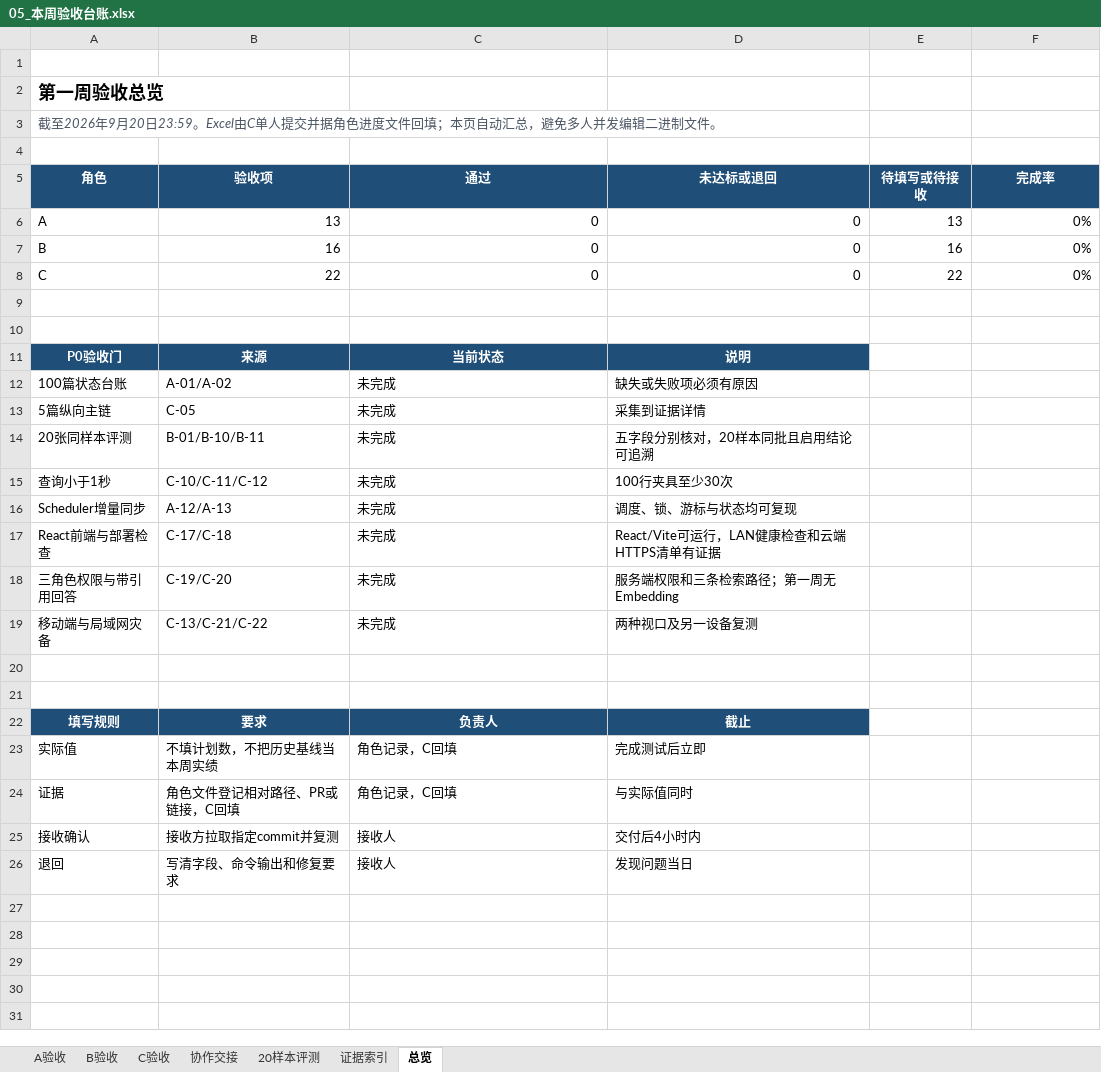
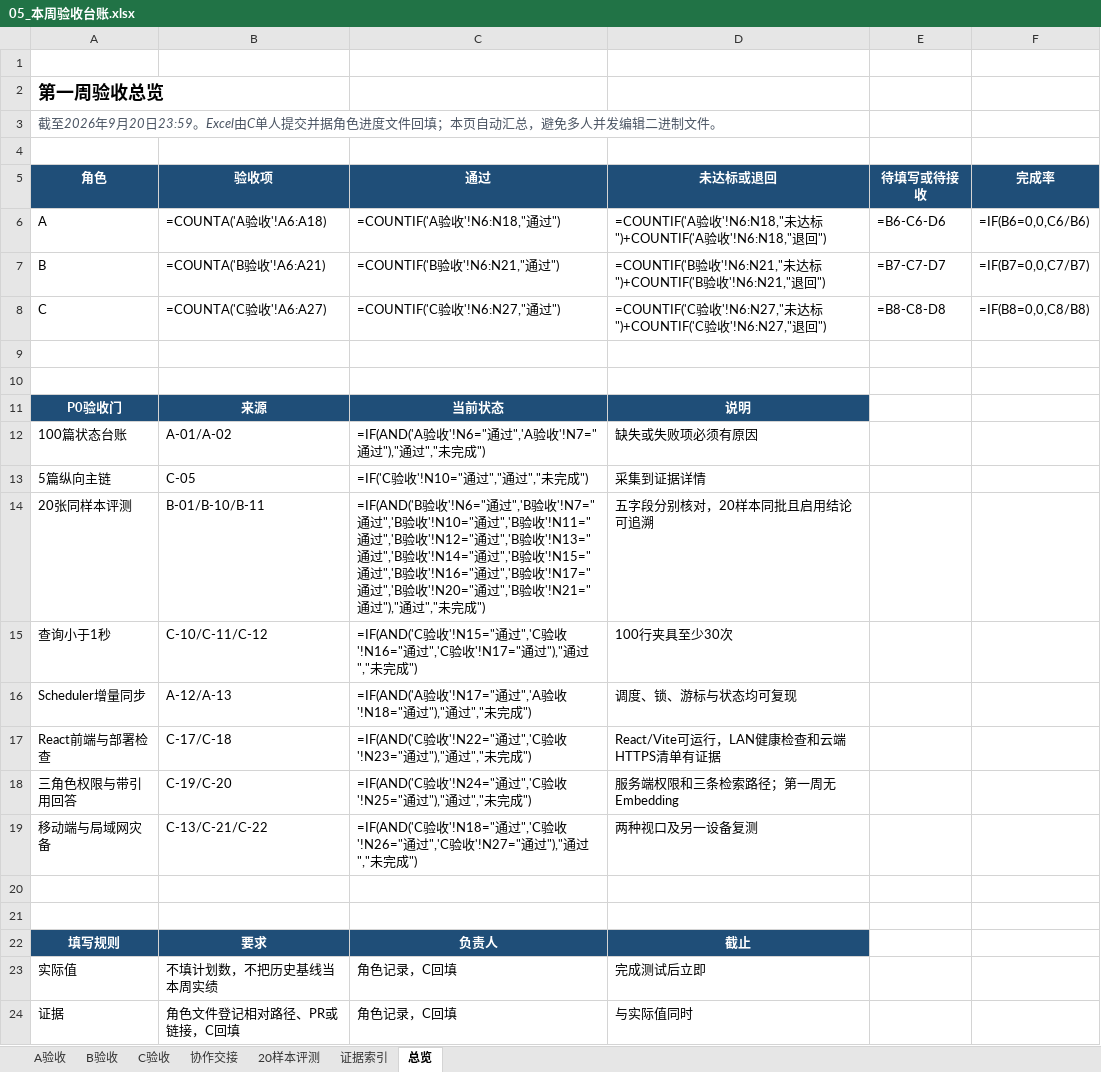
Before and after one commit to Onesummer-D/muc-selection-search, an Excel workbook: docs/week1/05_本周验收台账.xlsx, sheet 总览, drawn as a sheet; only a part is shown; the shorter side is filled out with more unchanged rows; values as stored, in another font and other column widths than the file's, no borders; formulas without a stored value are shown as written; conditional formats not drawn; the diff names each change by its address in the sheet, - before the commit and + after, or states it on an @@ line.

```diff
--- a/docs/week1/05_本周验收台账.xlsx (sheet 总览)
+++ b/docs/week1/05_本周验收台账.xlsx (sheet 总览)
-B6 (验收项): 13
+B6 (验收项): =COUNTA('A验收'!A6:A18)
-C6 (通过): 0
+C6 (通过): =COUNTIF('A验收'!N6:N18,"通过")
-D6 (未达标或退回): 0
+D6 (未达标或退回): =COUNTIF('A验收'!N6:N18,"未达标")+COUNTIF('A验收'!N6:N18,"退回")
-E6 (待填写或待接收): 13
+E6 (待填写或待接收): =B6-C6-D6
-F6 (完成率): 0%
+F6 (完成率): =IF(B6=0,0,C6/B6)
-B7 (验收项): 16
+B7 (验收项): =COUNTA('B验收'!A6:A21)
-C7 (通过): 0
+C7 (通过): =COUNTIF('B验收'!N6:N21,"通过")
-D7 (未达标或退回): 0
+D7 (未达标或退回): =COUNTIF('B验收'!N6:N21,"未达标")+COUNTIF('B验收'!N6:N21,"退回")
-E7 (待填写或待接收): 16
+E7 (待填写或待接收): =B7-C7-D7
-F7 (完成率): 0%
+F7 (完成率): =IF(B7=0,0,C7/B7)
-B8 (验收项): 22
+B8 (验收项): =COUNTA('C验收'!A6:A27)
-C8 (通过): 0
+C8 (通过): =COUNTIF('C验收'!N6:N27,"通过")
-D8 (未达标或退回): 0
+D8 (未达标或退回): =COUNTIF('C验收'!N6:N27,"未达标")+COUNTIF('C验收'!N6:N27,"退回")
-E8 (待填写或待接收): 22
+E8 (待填写或待接收): =B8-C8-D8
-F8 (完成率): 0%
+F8 (完成率): =IF(B8=0,0,C8/B8)
-C12 (通过): 未完成
+C12 (通过): =IF(AND('A验收'!N6="通过",'A验收'!N7="通过"),"通过","未完成")
-C13 (通过): 未完成
+C13 (通过): =IF('C验收'!N10="通过","通过","未完成")
-C14 (通过): 未完成
+C14 (通过): =IF(AND('B验收'!N6="通过",'B验收'!N7="通过",'B验收'!N10="通过",'B验收'!N11="通过",'B验收'!N12="通过",'B验收'!N13="通过",'B验收'!N14="通过",'B验收'!N15="通过",'B验收'!N16="通过",'B验收'!N17="通过",'B验收'!N20="通过",'B验收'!N21="通过"),"通过","未完成")
-C15 (通过): 未完成
+C15 (通过): =IF(AND('C验收'!N15="通过",'C验收'!N16="通过",'C验收'!N17="通过"),"通过","未完成")
-C16 (通过): 未完成
+C16 (通过): =IF(AND('A验收'!N17="通过",'A验收'!N18="通过"),"通过","未完成")
-C17 (通过): 未完成
+C17 (通过): =IF(AND('C验收'!N22="通过",'C验收'!N23="通过"),"通过","未完成")
-C18 (通过): 未完成
+C18 (通过): =IF(AND('C验收'!N24="通过",'C验收'!N25="通过"),"通过","未完成")
-C19 (通过): 未完成
+C19 (通过): =IF(AND('C验收'!N18="通过",'C验收'!N26="通过",'C验收'!N27="通过"),"通过","未完成")
```
Also changed, not shown: sheet 20样本评测, sheet B验收, sheet C验收, sheet A验收.
